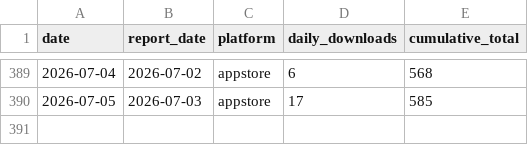
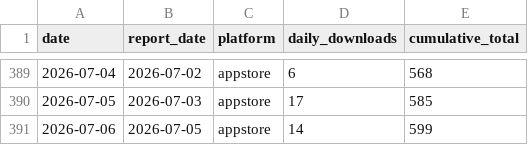
Before and after one commit to sheenana-dev/bticket-download-report, a CSV file: data/downloads.csv, drawn as a sheet; only a part is shown, gaps mark what is left out; the diff names each change by its address in the sheet, - before the commit and + after, or states it on an @@ line.

```diff
--- a/data/downloads.csv
+++ b/data/downloads.csv
+row 391: 2026-07-06 | 2026-07-05 | appstore | 14 | 599
```
